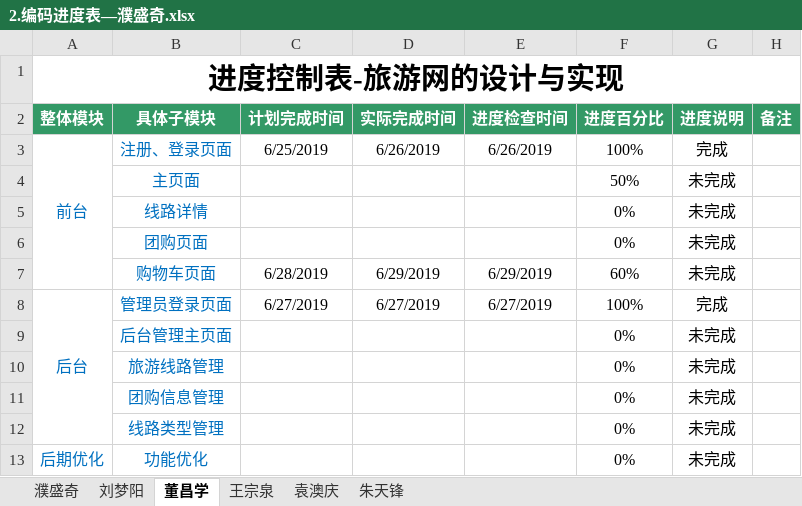
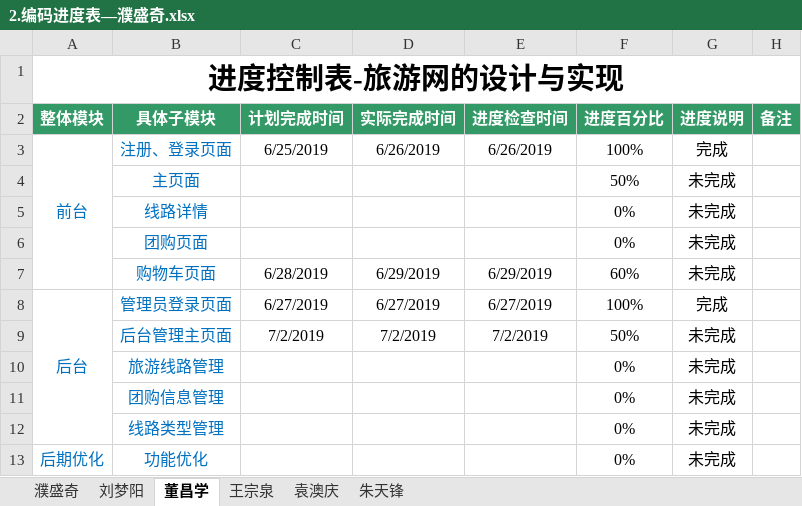
Before and after one commit to hgkj-rj/hgkj_01, an Excel workbook: 璞盛奇/2.编码进度表—濮盛奇.xlsx, sheet 董昌学, drawn as a sheet; values as stored, in another font and other column widths than the file's, no borders; the diff names each change by its address in the sheet, - before the commit and + after, or states it on an @@ line.

Commit message:
dcx

```diff
--- a/璞盛奇/2.编码进度表—濮盛奇.xlsx (sheet 董昌学)
+++ b/璞盛奇/2.编码进度表—濮盛奇.xlsx (sheet 董昌学)
-C9 (计划完成时间): (empty)
+C9 (计划完成时间): 7/2/2019
-D9 (实际完成时间): (empty)
+D9 (实际完成时间): 7/2/2019
-E9 (进度检查时间): (empty)
+E9 (进度检查时间): 7/2/2019
-F9 (进度百分比): 0%
+F9 (进度百分比): 50%
```
